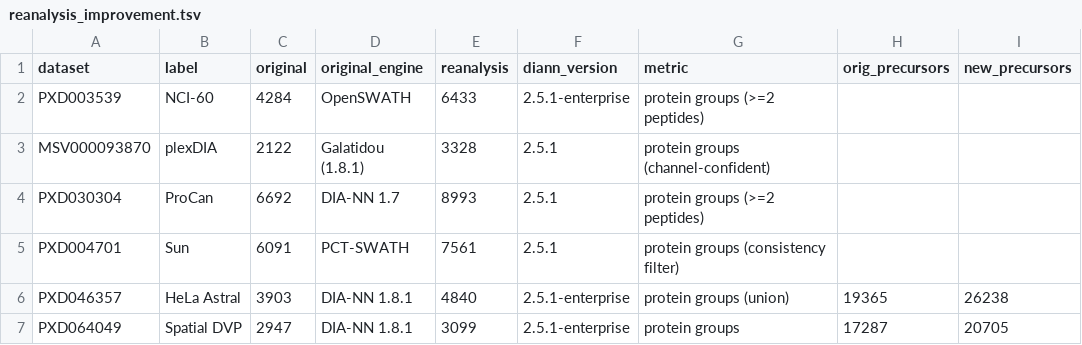
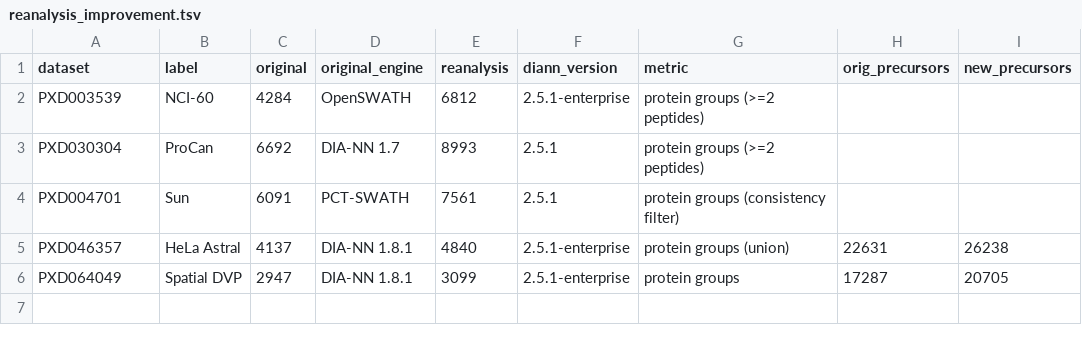
Before and after one commit to ypriverol/quantmsdiann-paper, a TSV file: analysis/figures/reanalysis/data/reanalysis_improvement.tsv, drawn as a sheet; removed rows and columns are numbered as before the commit, all else as after; the diff names each change by its address in the sheet, - before the commit and + after, or states it on an @@ line.

Commit message:
methods.md compliance audit: fix plexDIA/NCI-60/atlas numbers, regenerate reanalysis TSV, add §4 guard + FDR caveat
Adversarial audit of every methods.md rule against the code and outputs
(docs/audits/AUDIT-2026-06-24-methods-compliance.md). Fixes:

plexDIA (MSV000093870): §1 L75 forbids cross-version protein-group comparison;
the committed "+57% / 3,328 vs 2,122" came from a no-q-filter count (real §1
value 2,500). Reframed to a reproducibility result (QC-matched Pearson r=0.97);
removed the total-PG/overlap figure panels and abstract bound. per_cell_counts
now gates precursors on Channel.Q.Value AND Q.Value (§1 L69); write_counts uses
the §1 global Lib.* filters with honest labels.

Reanalysis figure: new generated stage reanalysis_improvement_data regenerates
the formerly hand-typed TSV from per-cohort §1 counts (plexDIA excluded). Fixes
NCI-60 6,433->6,812 (+59%; the committed value was hand-edited and wrong) and
HeLa baseline 3,903->4,137 / 19,365->22,631 (now matches the prose).

Phospho: site counts restricted to first protein in group (§1 L79); removed the
cross-software (Spectronaut) comparison from the figure and supplement.

Atlas: prose accessions 12,857/5,506/1,528 -> 12,914/5,716/1,472; 28->29 tissues.

§4 protein-inference guard added to all matrix/report readers (flags the spatial
cohort at 3.21%/1.36% multi-accession, >1.2% cap). FDR-control caveat added per
the critical directive. methods.md §2 versions corrected. Removed dead Spectronaut
panel code (also a latent import-time crash).

Open follow-ups: spatial PG comparability (inference inflation); NCI-60 4,284
baseline provenance.

```diff
--- a/analysis/figures/reanalysis/data/reanalysis_improvement.tsv
+++ b/analysis/figures/reanalysis/data/reanalysis_improvement.tsv
-E2 (reanalysis): 6433
+E2 (reanalysis): 6812
-row 3: MSV000093870 | plexDIA | 2122 | Galatidou (1.8.1) | 3328 | 2.5.1 | protein groups (channel-confident)
-C5 (original): 3903
+C5 (original): 4137
-H5 (orig_precursors): 19365
+H5 (orig_precursors): 22631
```
Also changed, not shown: 15 other files.
